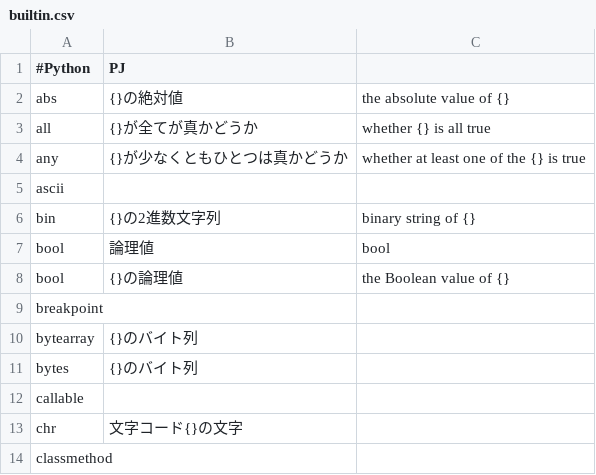
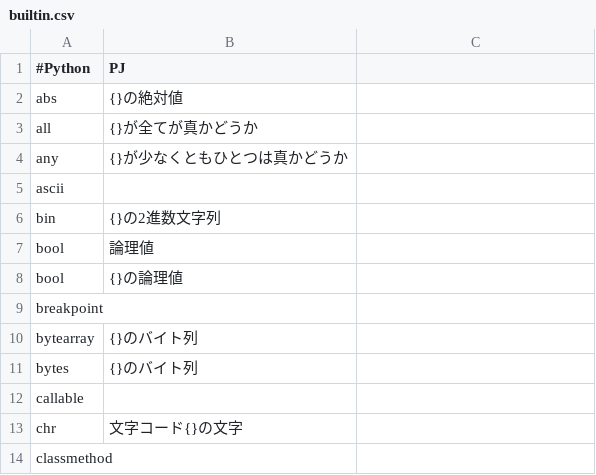
Before and after one commit to mei2505/kolab, a CSV file: kolab/kotonoha/python-corpus/builtin.csv, drawn as a sheet; only a part is shown.

```diff
--- a/kolab/kotonoha/python-corpus/builtin.csv
+++ b/kolab/kotonoha/python-corpus/builtin.csv
@@ -1,9 +1,9 @@
 #Python,PJ
-abs,{}の絶対値,the absolute value of {}
-all,{}が全てが真かどうか,whether {} is all true
-any,{}が少なくともひとつは真かどうか,whether at least one of the {} is true
+abs,{}の絶対値
+all,{}が全てが真かどうか
+any,{}が少なくともひとつは真かどうか
 ascii,
-bin,{}の2進数文字列,binary string of {}
-bool,論理値,bool
-bool,{}の論理値,the Boolean value of {}
+bin,{}の2進数文字列
+bool,論理値
+bool,{}の論理値
 breakpoint,
```
Also changed, not shown: kolab/kotonoha/python-corpus/python3.csv, 2 other files.
